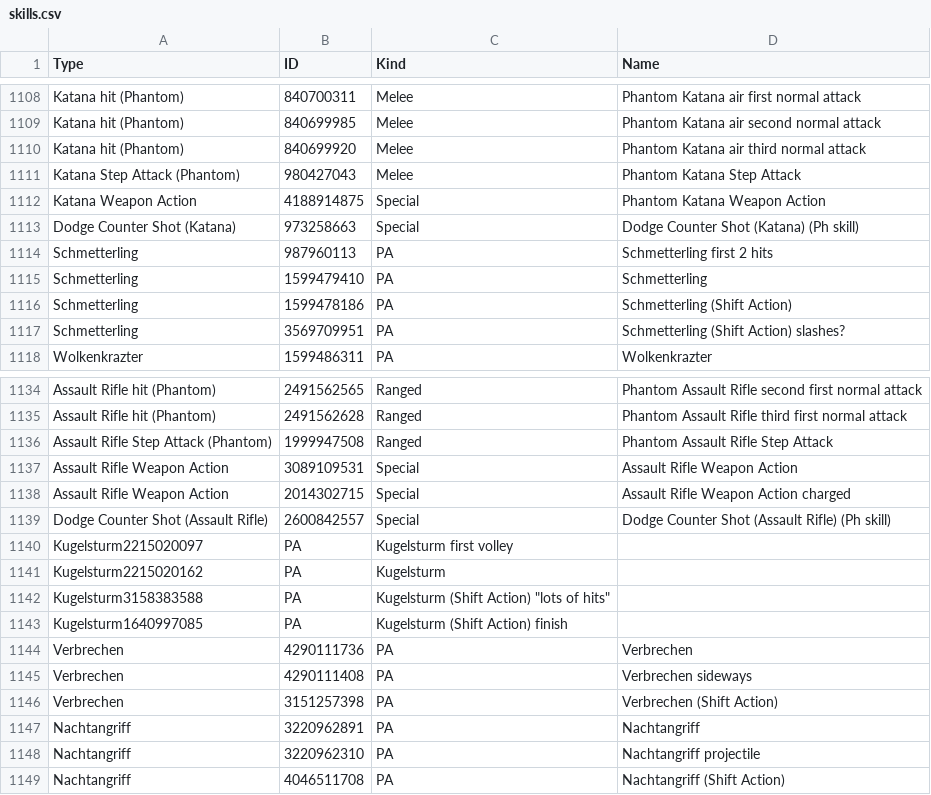
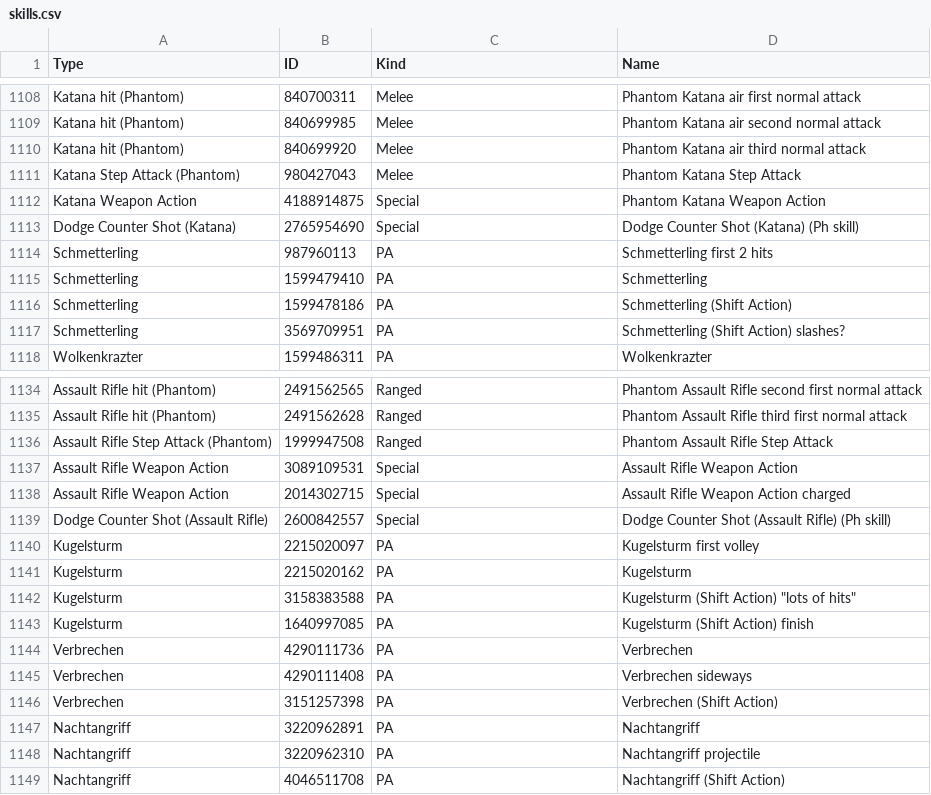
Before and after one commit to VariantXYZ/PSO2ACT, a CSV file: PSO2ACT/skills.csv, drawn as a sheet; only a part is shown, gaps mark what is left out.

Commit message:
Update skills.csv

```diff
--- a/PSO2ACT/skills.csv
+++ b/PSO2ACT/skills.csv
@@ -1112,3 +1112,3 @@ Katana Step Attack (Phantom),980427043,Melee,Phantom Katana Step Attack
 Katana Weapon Action,4188914875,Special,Phantom Katana Weapon Action
-Dodge Counter Shot (Katana),973258663,Special,Dodge Counter Shot (Katana) (Ph skill)
+Dodge Counter Shot (Katana),2765954690,Special,Dodge Counter Shot (Katana) (Ph skill)
 Schmetterling,987960113,PA,Schmetterling first 2 hits
@@ -1139,6 +1139,6 @@ Assault Rifle Weapon Action,2014302715,Special,Assault Rifle Weapon Action charg
 Dodge Counter Shot (Assault Rifle),2600842557,Special,Dodge Counter Shot (Assault Rifle) (Ph skill)
-Kugelsturm2215020097,PA,Kugelsturm first volley
-Kugelsturm2215020162,PA,Kugelsturm
-Kugelsturm3158383588,PA,Kugelsturm (Shift Action) "lots of hits"
-Kugelsturm1640997085,PA,Kugelsturm (Shift Action) finish
+Kugelsturm,2215020097,PA,Kugelsturm first volley
+Kugelsturm,2215020162,PA,Kugelsturm
+Kugelsturm,3158383588,PA,Kugelsturm (Shift Action) "lots of hits"
+Kugelsturm,1640997085,PA,Kugelsturm (Shift Action) finish
 Verbrechen,4290111736,PA,Verbrechen
```
